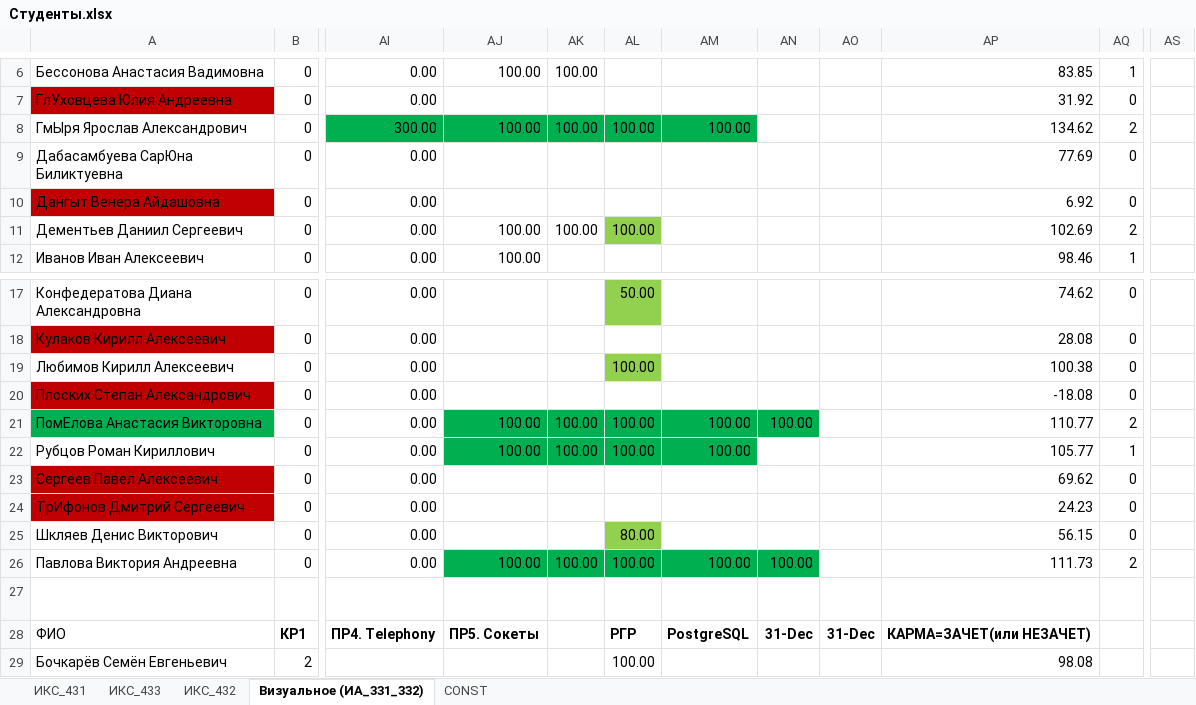
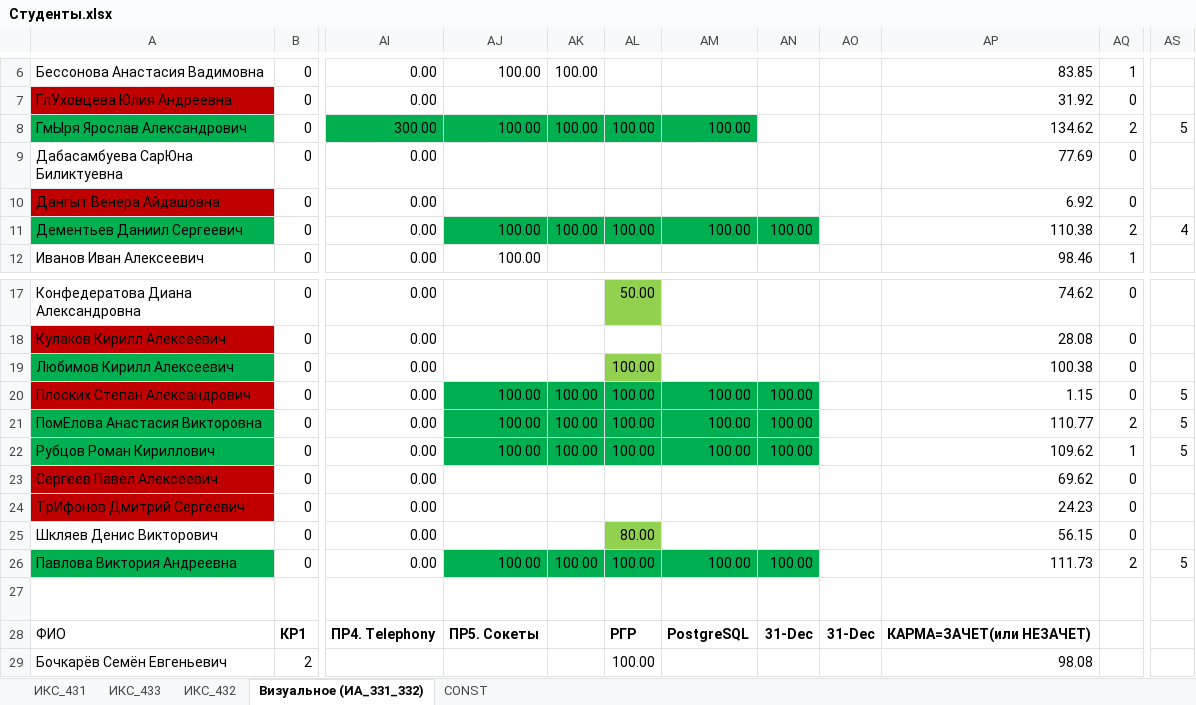
Before and after one commit to TelecomDep/notes, an Excel workbook: students/Студенты.xlsx, sheet Визуальное (ИА_331_332), drawn as a sheet; only a part is shown, gaps mark what is left out; values as stored, in another font and other column widths than the file's, no borders; conditional formats not drawn; the diff names each change by its address in the sheet, - before the commit and + after, or states it on an @@ line.

Commit message:
update

```diff
--- a/students/Студенты.xlsx (sheet Визуальное (ИА_331_332))
+++ b/students/Студенты.xlsx (sheet Визуальное (ИА_331_332))
-A8 fill: none
+A8 fill: #00B050
-AS8: (empty)
+AS8: 5
-A11 fill: none
+A11 fill: #00B050
-AJ11:AK11 fill: none
+AJ11:AK11 fill: #00B050
-AL11 fill: #92D050
+AL11 fill: #00B050
-AM11: (empty)
+AM11: 100.00
-AM11:AN11 fill: none
+AM11:AN11 fill: #00B050
-AN11: (empty)
+AN11: 100.00
-AP11: 102.69
+AP11: 110.38
-AS11: (empty)
+AS11: 4
-A19 fill: none
+A19 fill: #00B050
-AJ20: (empty)
+AJ20: 100.00
-AJ20:AN20 fill: none
+AJ20:AN20 fill: #00B050
-AK20: (empty)
+AK20: 100.00
-AL20: (empty)
+AL20: 100.00
-AM20: (empty)
+AM20: 100.00
-AN20: (empty)
+AN20: 100.00
-AP20: -18.08
+AP20: 1.15
-AS20:AS22: (empty)
+AS20:AS22: 5
-A22 fill: none
+A22 fill: #00B050
-AN22: (empty)
+AN22: 100.00
-AN22 fill: none
+AN22 fill: #00B050
-AP22: 105.77
+AP22: 109.62
-A26 fill: none
+A26 fill: #00B050
-AS26: (empty)
+AS26: 5
```
